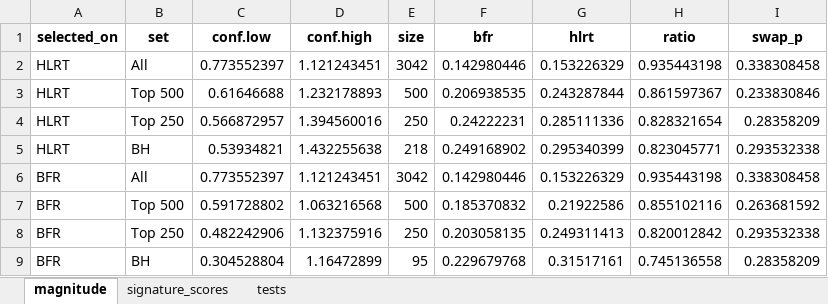
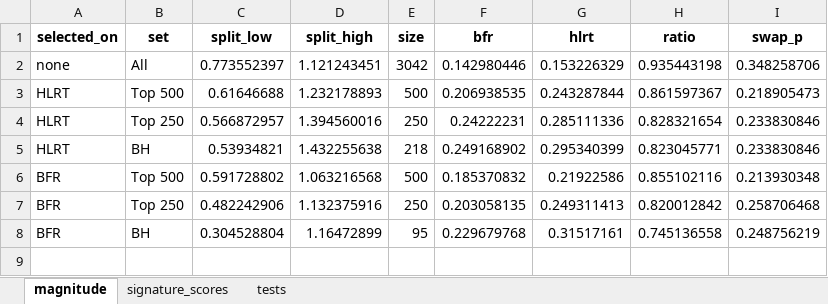
Before and after one commit to Dustyn-T-Lewis/BFR_limpa, an Excel workbook: 02_Differential_Expression/05_Response_Magnitude/c_data/05_response_magnitude.xlsx, sheet magnitude, drawn as a sheet; values as stored, in another font and other column widths than the file's, no borders; removed rows and columns are numbered as before the commit, all else as after; the diff names each change by its address in the sheet, - before the commit and + after, or states it on an @@ line.

```diff
--- a/02_Differential_Expression/05_Response_Magnitude/c_data/05_response_magnitude.xlsx (sheet magnitude)
+++ b/02_Differential_Expression/05_Response_Magnitude/c_data/05_response_magnitude.xlsx (sheet magnitude)
-C1: conf.low
+C1: split_low
-D1: conf.high
+D1: split_high
-A2 (selected_on): HLRT
+A2 (selected_on): none
-I2 (swap_p): 0.338308458
+I2 (swap_p): 0.348258706
-I3 (swap_p): 0.233830846
+I3 (swap_p): 0.218905473
-I4 (swap_p): 0.28358209
+I4 (swap_p): 0.233830846
-I5 (swap_p): 0.293532338
+I5 (swap_p): 0.233830846
-row 6: BFR | All | 0.773552397 | 1.121243451 | 3042 | 0.142980446 | 0.153226329 | 0.935443198 | 0.338308458
-I6 (swap_p): 0.263681592
+I6 (swap_p): 0.213930348
-I7 (swap_p): 0.293532338
+I7 (swap_p): 0.258706468
-I8 (swap_p): 0.28358209
+I8 (swap_p): 0.248756219
```
Also changed, not shown: sheet tests, 02_Differential_Expression/04_Protein_Classification/c_data/04_protein_classification.xlsx, 17 other files.
